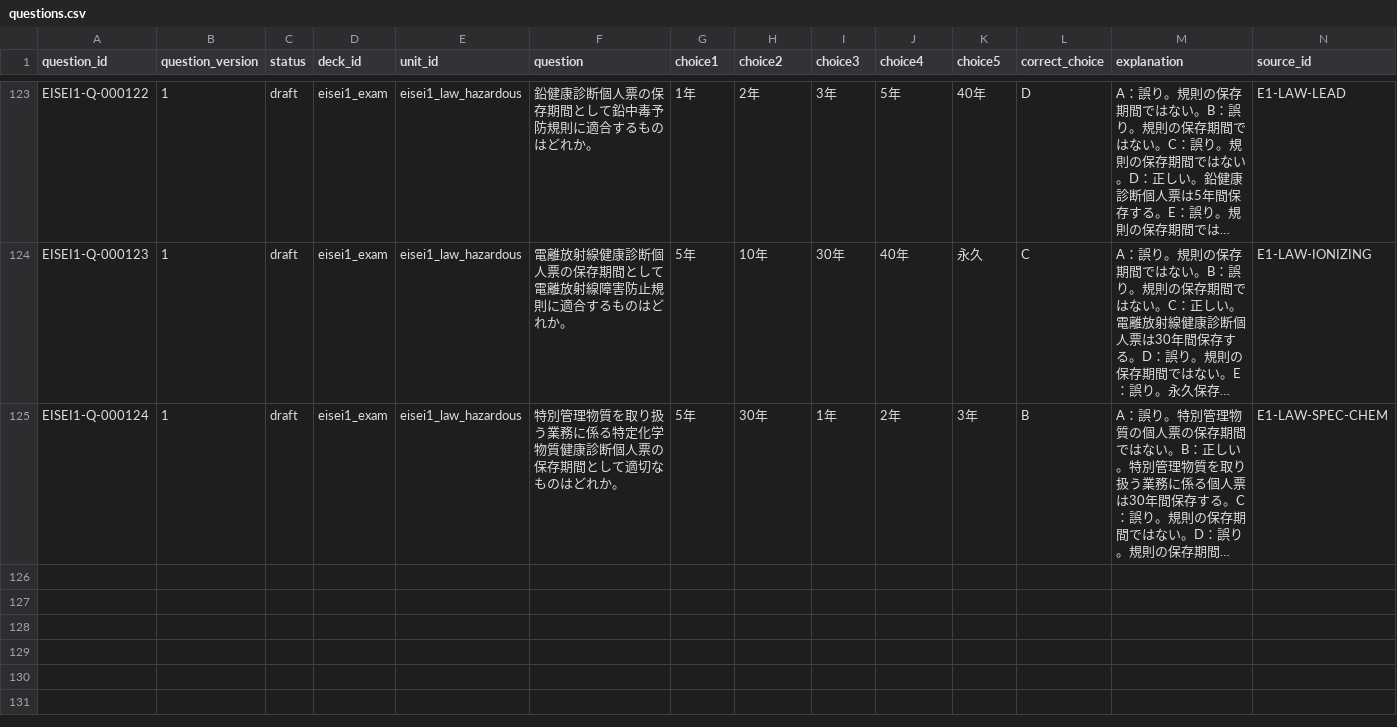
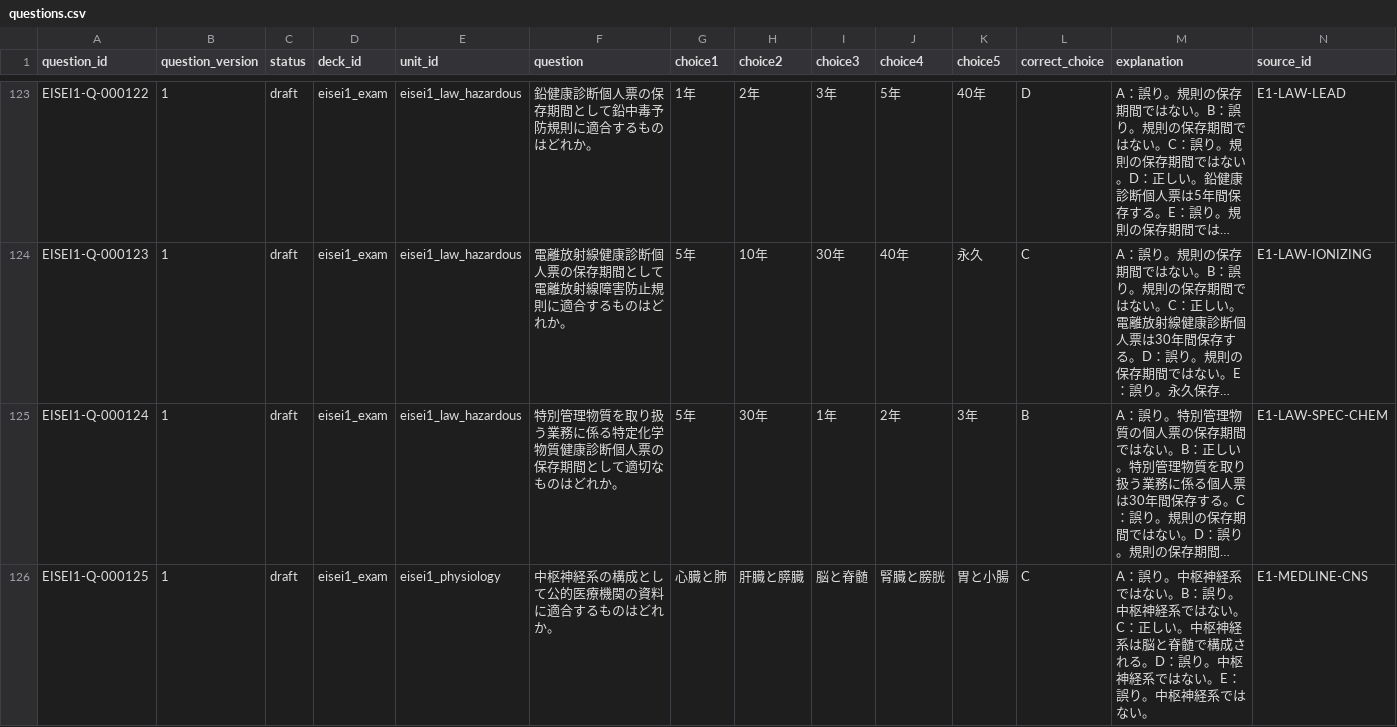
Before and after one commit to Komadeki/health-quiz-app, a CSV file: question_banks/eisei1/authoring/questions.csv, drawn as a sheet; only a part is shown, gaps mark what is left out; long unchanged cells end in …; rows hold the shown columns only; the diff covers the shown part only; the diff names each change by its address in the sheet, - before the commit and + after, or states it on an @@ line.

Commit message:
Integrate Eisei1 B37 nervous system questions

```diff
--- a/question_banks/eisei1/authoring/questions.csv
+++ b/question_banks/eisei1/authoring/questions.csv
+row 126: EISEI1-Q-000125 | 1 | draft | eisei1_exam | eisei1_physiology | 中枢神経系の構成として公的医療機関の資料に適合するものはどれか。 | 心臓と肺 | 肝臓と膵臓 | 脳と脊髄 | 腎臓と膀胱 | 胃と小腸 | C | A：誤り。中枢神経系ではない。B：誤り。中枢神経系ではない。C：正しい。中枢神経系は脳と脊髄で構成される。D：誤り。中枢神経系ではない。E：誤り。中枢神経系ではない。 | E1-MEDLINE-CNS
```
Also changed, not shown: 1 added row elsewhere in this file, question_banks/eisei1/authoring/batches/batch_037/candidates.csv, question_banks/eisei1/authoring/question_id_registry.csv, 6 other files.
